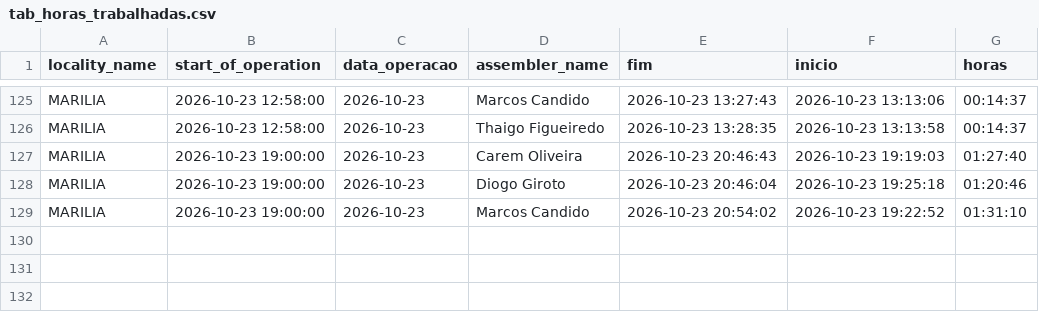
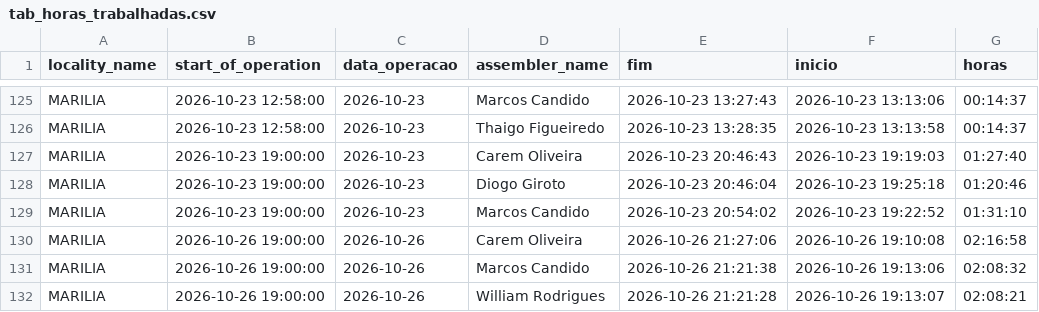
Before and after one commit to diogojfr/report-lago-azul-streamlit, a CSV file: data/tab_horas_trabalhadas.csv, drawn as a sheet; only a part is shown, gaps mark what is left out.

```diff
--- a/data/tab_horas_trabalhadas.csv
+++ b/data/tab_horas_trabalhadas.csv
@@ -129 +129,4 @@ MARILIA,2026-10-23 19:00:00,2026-10-23,Diogo Giroto,2026-10-23 20:46:04,2026-10-
 MARILIA,2026-10-23 19:00:00,2026-10-23,Marcos Candido,2026-10-23 20:54:02,2026-10-23 19:22:52,01:31:10
+MARILIA,2026-10-26 19:00:00,2026-10-26,Carem Oliveira,2026-10-26 21:27:06,2026-10-26 19:10:08,02:16:58
+MARILIA,2026-10-26 19:00:00,2026-10-26,Marcos Candido,2026-10-26 21:21:38,2026-10-26 19:13:06,02:08:32
+MARILIA,2026-10-26 19:00:00,2026-10-26,William Rodrigues,2026-10-26 21:21:28,2026-10-26 19:13:07,02:08:21
```
Also changed, not shown: data/conf_registros.csv, data/montagem_transporte.csv, 9 other files.
